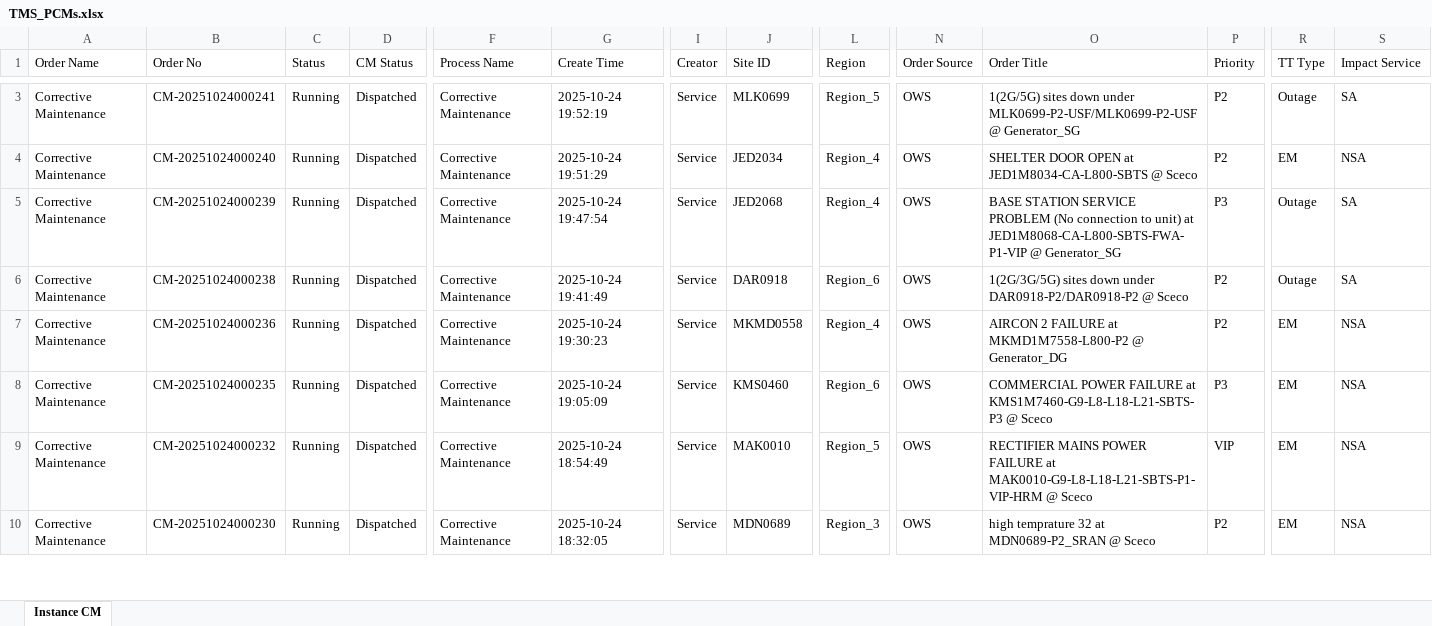
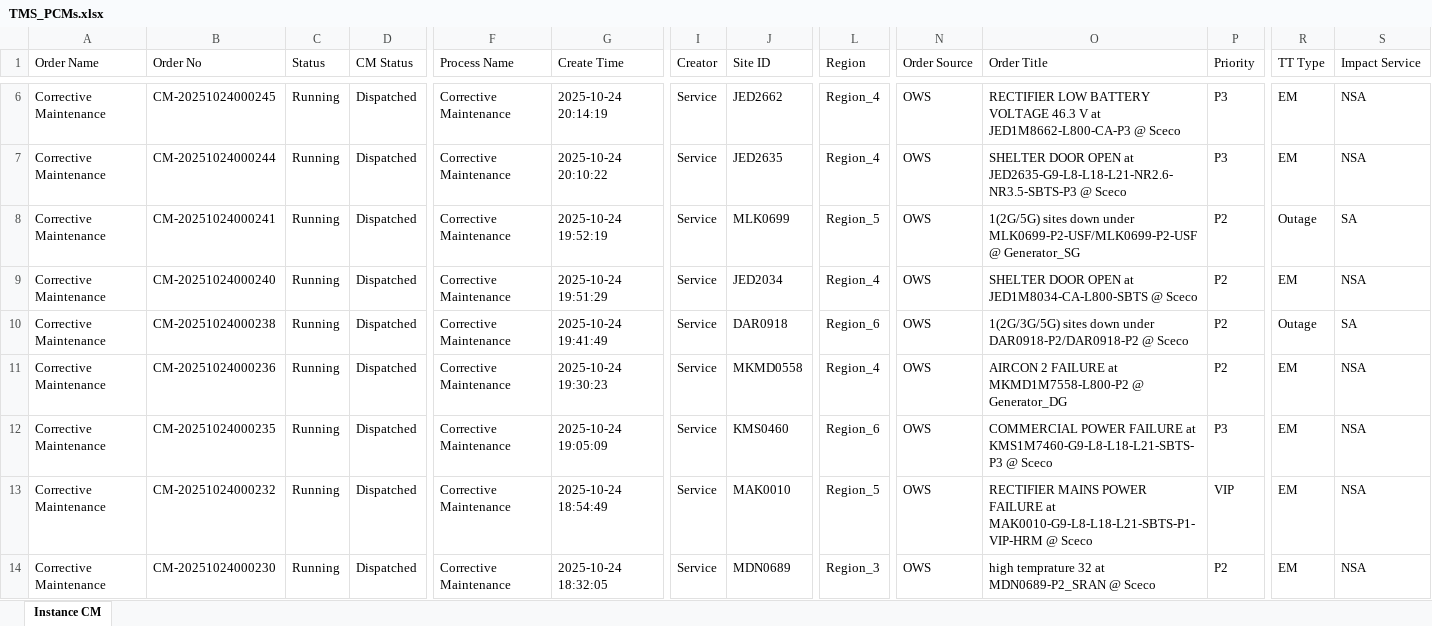
Before and after one commit to decosaro/tms_running, an Excel workbook: TMS_PCMs.xlsx, sheet Instance CM, drawn as a sheet; only a part is shown, gaps mark what is left out; values as stored, in another font and other column widths than the file's, no borders; removed rows and columns are numbered as before the commit, all else as after; rows hold the shown columns only; the diff covers the shown part only; the diff names each change by its address in the sheet, - before the commit and + after, or states it on an @@ line.

Commit message:
Updated TMS_PCMs.xlsx from OneDrive

```diff
--- a/TMS_PCMs.xlsx (sheet Instance CM)
+++ b/TMS_PCMs.xlsx (sheet Instance CM)
+row 6: Corrective Maintenance | CM-20251024000245 | Running | Dispatched | Corrective Maintenance | 2025-10-24 20:14:19 | Service | JED2662 | Region_4 | OWS | RECTIFIER LOW BATTERY VOLTAGE 46.3 V at JED1M8662-L800-CA-P3 @ Sceco | P3 | EM | NSA
+row 7: Corrective Maintenance | CM-20251024000244 | Running | Dispatched | Corrective Maintenance | 2025-10-24 20:10:22 | Service | JED2635 | Region_4 | OWS | SHELTER DOOR OPEN at JED2635-G9-L8-L18-L21-NR2.6-NR3.5-SBTS-P3 @ Sceco | P3 | EM | NSA
-row 5: Corrective Maintenance | CM-20251024000239 | Running | Dispatched | Corrective Maintenance | 2025-10-24 19:47:54 | Service | JED2068 | Region_4 | OWS | BASE STATION SERVICE PROBLEM (No connection to unit) at JED1M8068-CA-L800-SBTS-FWA-P1-VIP @ Generator_SG | P3 | Outage | SA
```
Also changed, not shown: 3 added rows, 1 removed row and 23 edited cells elsewhere in this sheet.
